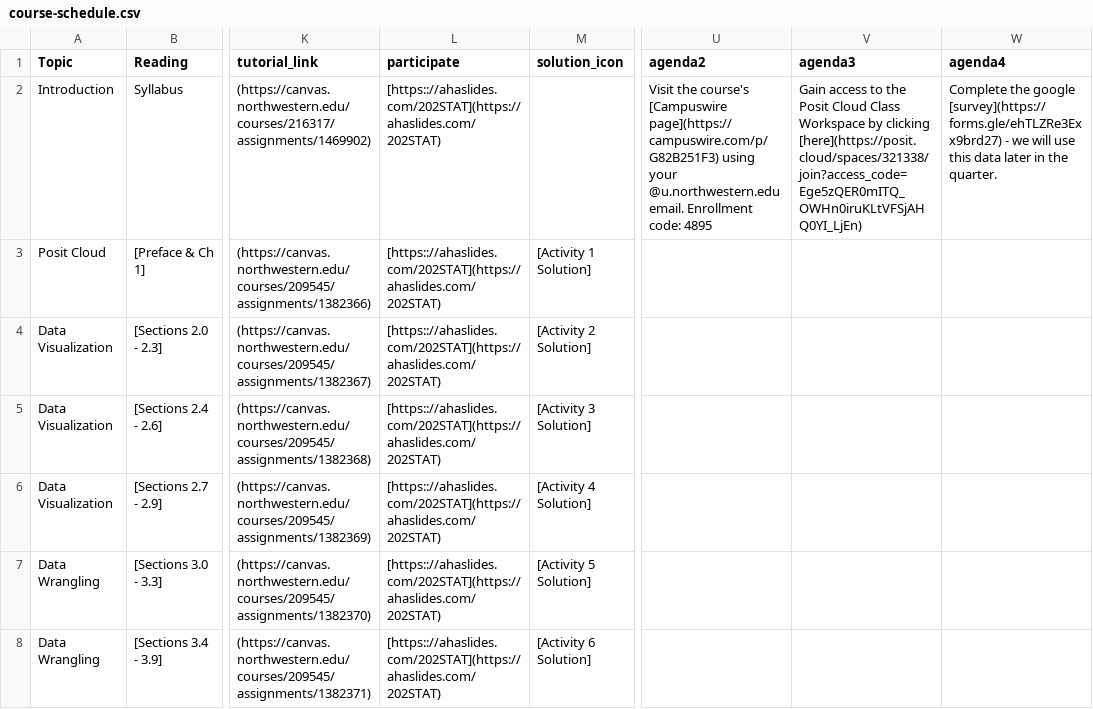
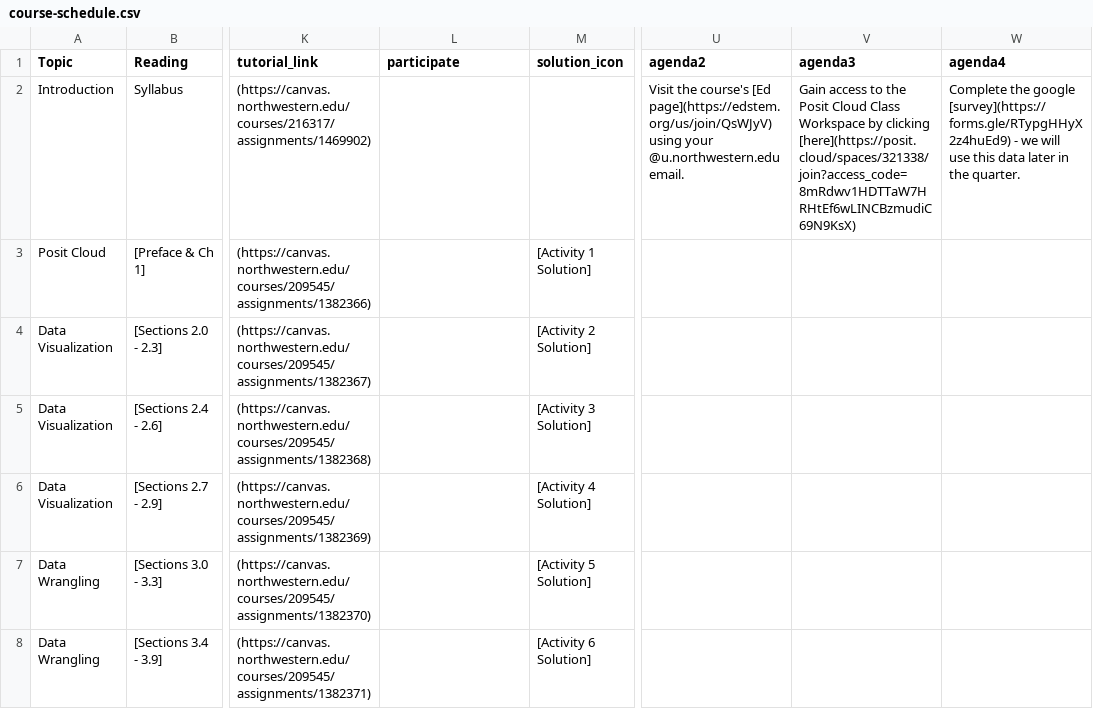
Before and after one commit to arvindkrishna87/stat202_website, a CSV file: documents/course-schedule.csv, drawn as a sheet; only a part is shown, gaps mark what is left out; the diff covers the shown part only; the diff names each change by its address in the sheet, - before the commit and + after, or states it on an @@ line.

```diff
--- a/documents/course-schedule.csv
+++ b/documents/course-schedule.csv
-L2:L8 (participate): [https:://ahaslides.com/202STAT](https://ahaslides.com/202STAT)
+L2:L8 (participate): (empty)
-U2 (agenda2): …the course's [Campuswire page](https://campuswire.com/p/G82B251F3) using your @u.northwestern.edu email. Enrollment code: 4895
+U2 (agenda2): …the course's [Ed page](https://edstem.org/us/join/QsWJyV) using your @u.northwestern.edu email.
-V2 (agenda3): …by clicking [here](https://posit.cloud/spaces/321338/join?access_code=Ege5zQER0mITQ_OWHn0iruKLtVFSjAHQ0YI_LjEn)
+V2 (agenda3): …by clicking [here](https://posit.cloud/spaces/321338/join?access_code=8mRdwv1HDTTaW7HRHtEf6wLINCBzmudiC69N9KsX)
-W2 (agenda4): …the google [survey](https://forms.gle/ehTLZRe3Exx9brd27) - we…
+W2 (agenda4): …the google [survey](https://forms.gle/RTypgHHyX2z4huEd9) - we…
```
Also changed, not shown: 16 edited cells elsewhere in this file, documents/agenda_final.csv, 1 other file.
